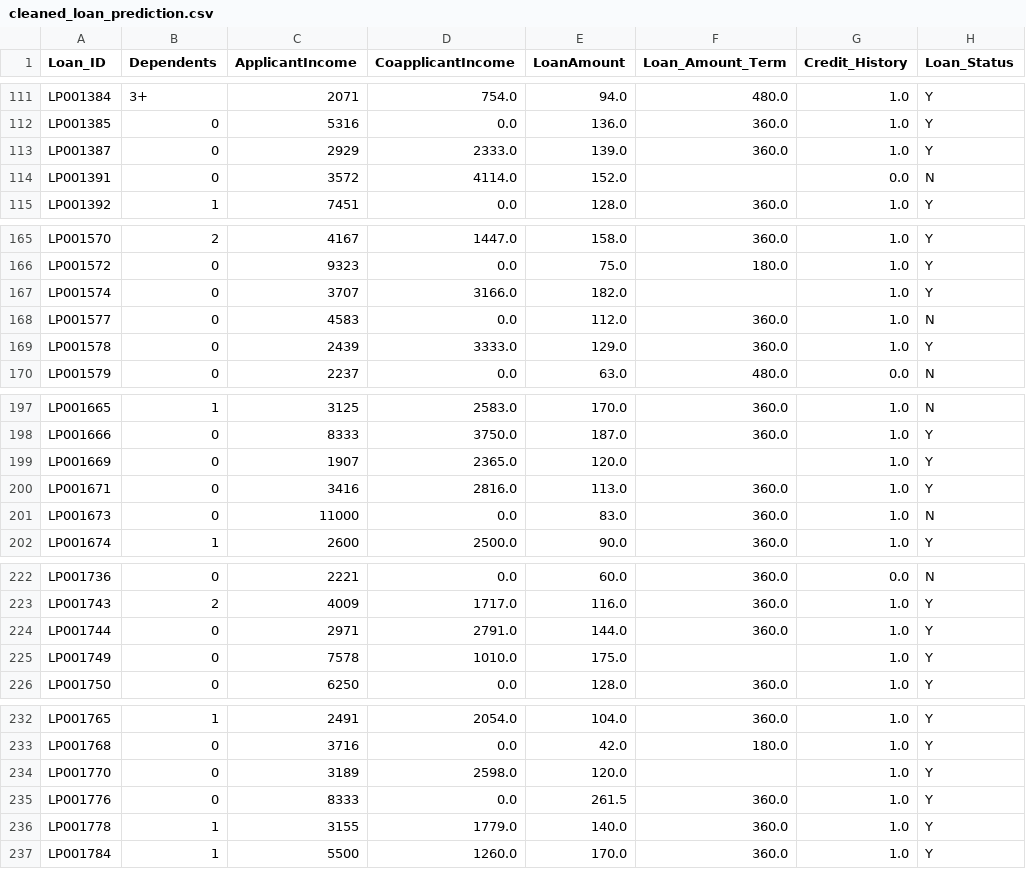
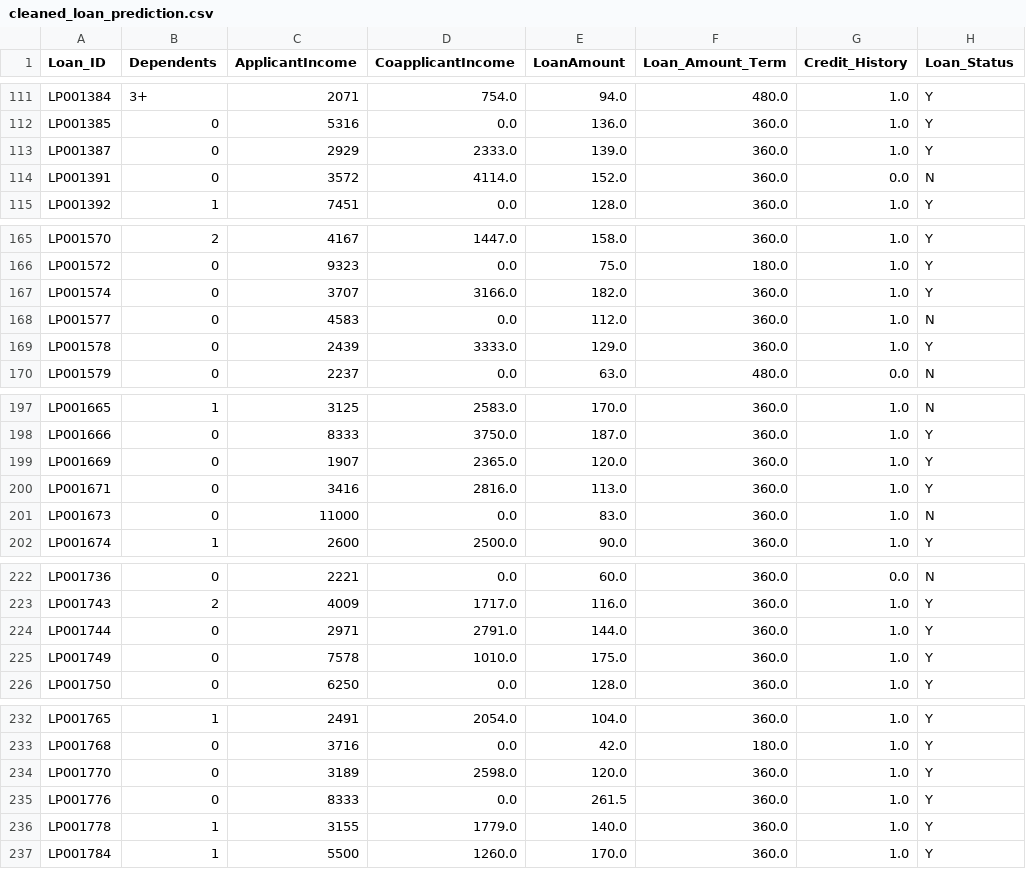
Before and after one commit to Moavia-Hassan/Loan-Approval-Prediction, a CSV file: cleaned_loan_prediction.csv, drawn as a sheet; only a part is shown, gaps mark what is left out; the diff covers the shown part only; the diff names each change by its address in the sheet, - before the commit and + after, or states it on an @@ line.

```diff
--- a/cleaned_loan_prediction.csv
+++ b/cleaned_loan_prediction.csv
-F114 (Loan_Amount_Term): (empty)
+F114 (Loan_Amount_Term): 360.0
-F167 (Loan_Amount_Term): (empty)
+F167 (Loan_Amount_Term): 360.0
-F199 (Loan_Amount_Term): (empty)
+F199 (Loan_Amount_Term): 360.0
-F225 (Loan_Amount_Term): (empty)
+F225 (Loan_Amount_Term): 360.0
-F234 (Loan_Amount_Term): (empty)
+F234 (Loan_Amount_Term): 360.0
```
Also changed, not shown: 9 edited cells elsewhere in this file, 1 other file.
